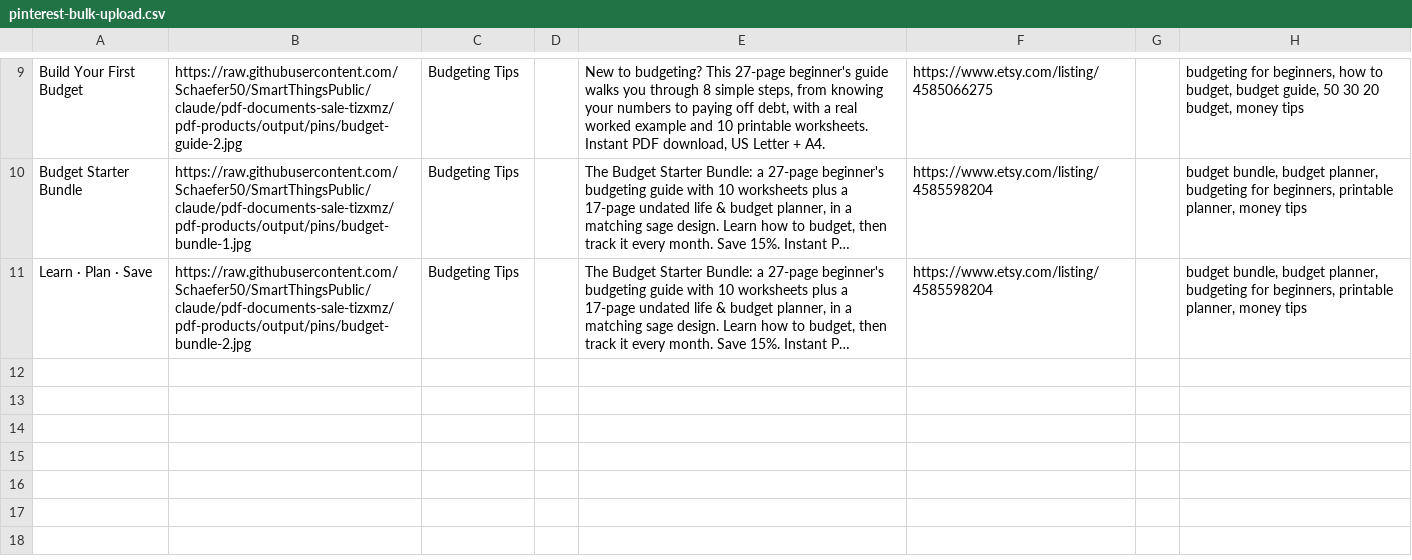
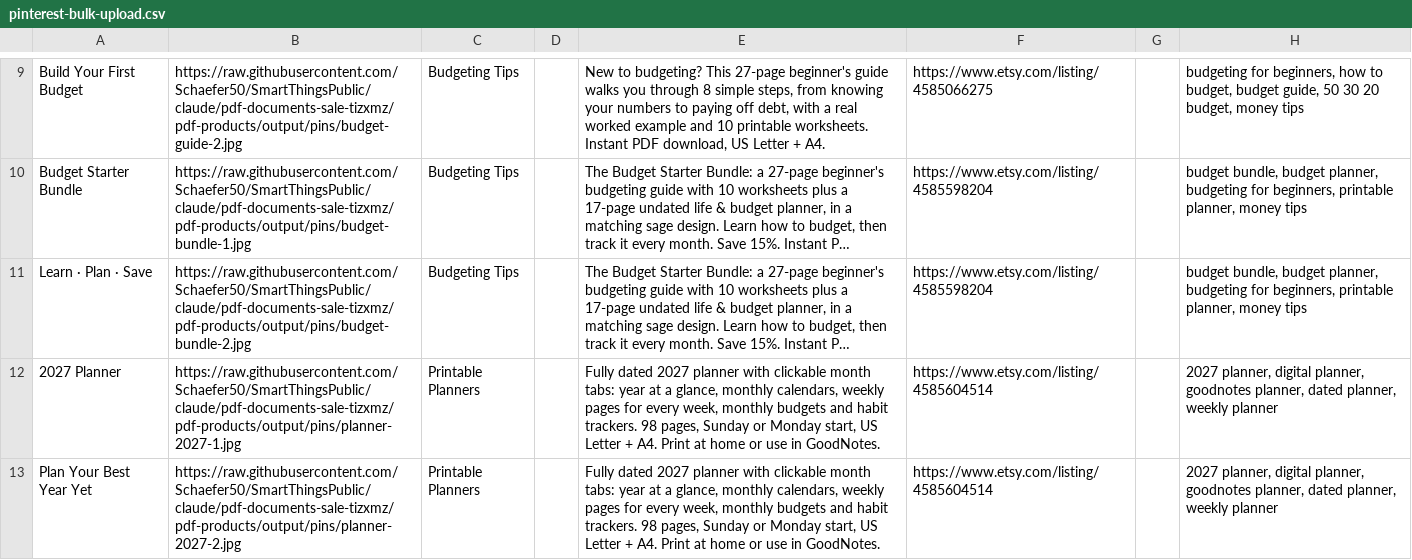
Before and after one commit to Schaefer50/SmartThingsPublic, a CSV file: pdf-products/output/pins/pinterest-bulk-upload.csv, drawn as a sheet; only a part is shown, gaps mark what is left out; long unchanged cells end in …; the diff names each change by its address in the sheet, - before the commit and + after, or states it on an @@ line.

```diff
--- a/pdf-products/output/pins/pinterest-bulk-upload.csv
+++ b/pdf-products/output/pins/pinterest-bulk-upload.csv
+row 12: 2027 Planner | https://raw.githubusercontent.com/Schaefer50/SmartThingsPublic/claude/pdf-documents-sale-tizxmz/pdf-products/output/pins/planner-2027-1.jpg | Printable Planners |  | Fully dated 2027 planner with clickable month tabs: year at a glance, monthly calendars, weekly pages for every week, monthly budgets and habit trackers. 98 pages, Sunday or Monday start, US Letter + A4. Print at home or use in GoodNotes. | https://www.etsy.com/listing/4585604514 |  | 2027 planner, digital planner, goodnotes planner, dated planner, weekly planner
+row 13: Plan Your Best Year Yet | https://raw.githubusercontent.com/Schaefer50/SmartThingsPublic/claude/pdf-documents-sale-tizxmz/pdf-products/output/pins/planner-2027-2.jpg | Printable Planners |  | Fully dated 2027 planner with clickable month tabs: year at a glance, monthly calendars, weekly pages for every week, monthly budgets and habit trackers. 98 pages, Sunday or Monday start, US Letter + A4. Print at home or use in GoodNotes. | https://www.etsy.com/listing/4585604514 |  | 2027 planner, digital planner, goodnotes planner, dated planner, weekly planner
```
Also changed, not shown: 16 other files.
